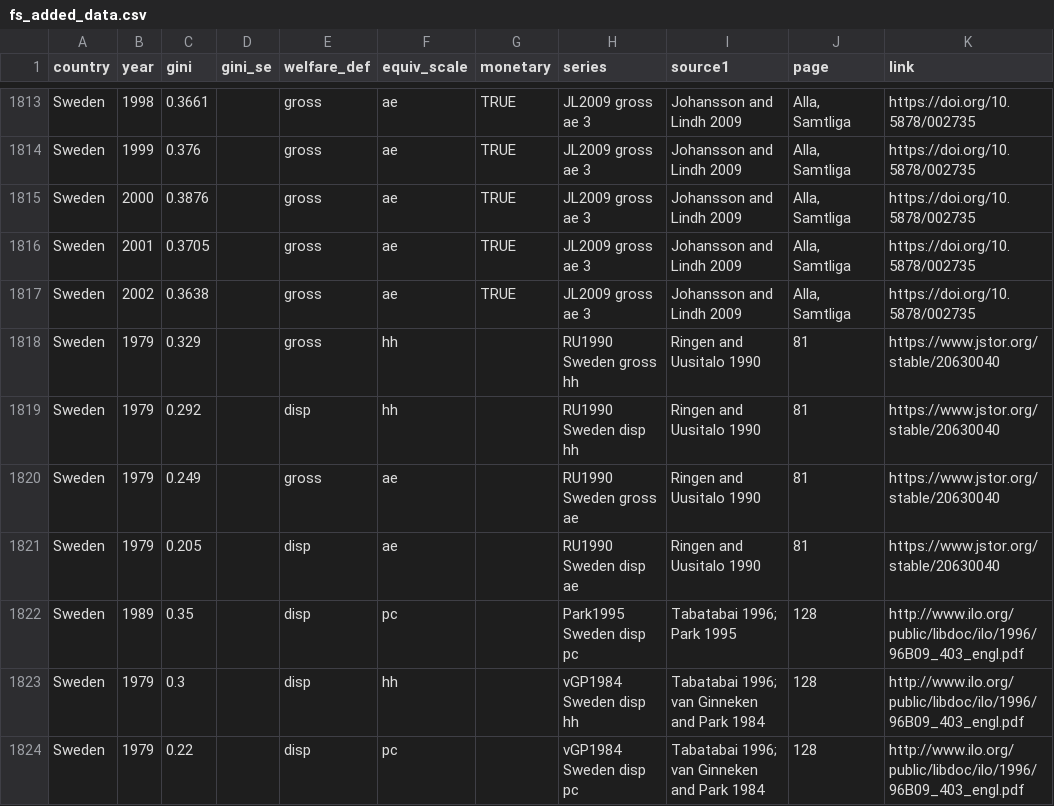
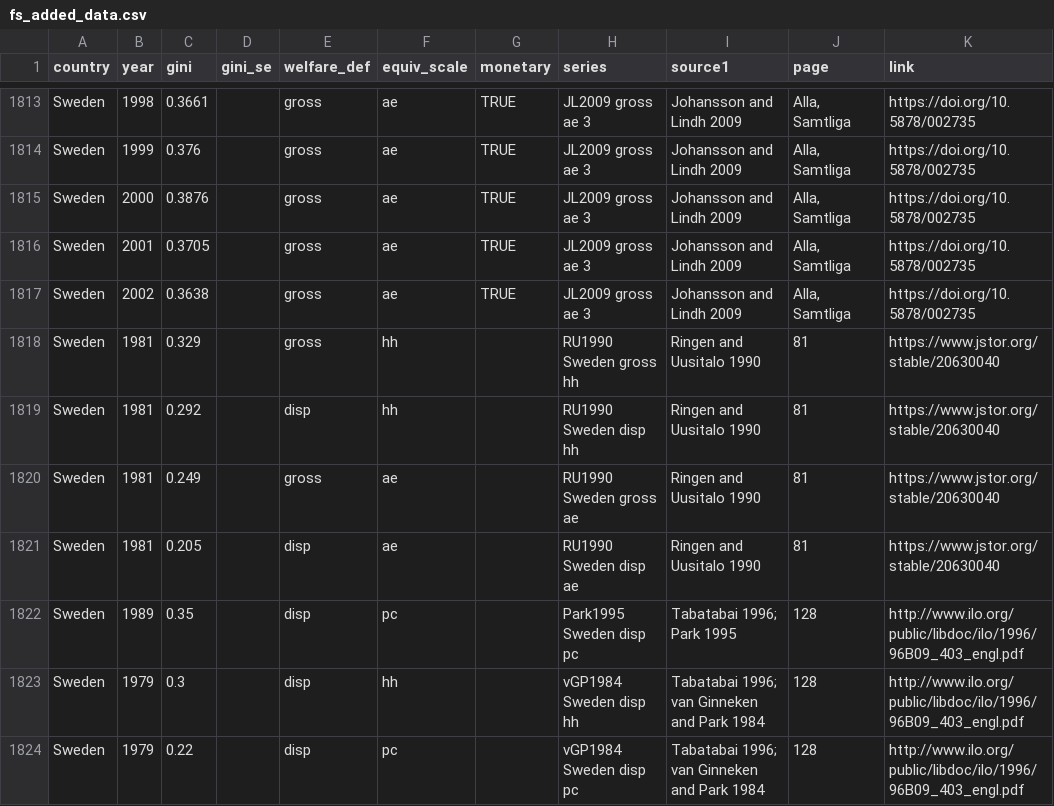
Before and after one commit to fsolt/swiid, a CSV file: data-raw/fs_added_data.csv, drawn as a sheet; only a part is shown, gaps mark what is left out.

Commit message:
fix RU1990 Sweden year

```diff
--- a/data-raw/fs_added_data.csv
+++ b/data-raw/fs_added_data.csv
@@ -1817,6 +1817,6 @@ Sweden,2001,0.3705,,gross,ae,TRUE,JL2009 gross ae 3,Johansson and Lindh 2009,"Al
 Sweden,2002,0.3638,,gross,ae,TRUE,JL2009 gross ae 3,Johansson and Lindh 2009,"Alla, Samtliga",https://doi.org/10.5878/002735
-Sweden,1979,0.329,,gross,hh,,RU1990 Sweden gross hh,Ringen and Uusitalo 1990,81,https://www.jstor.org/stable/20630040
-Sweden,1979,0.292,,disp,hh,,RU1990 Sweden disp hh,Ringen and Uusitalo 1990,81,https://www.jstor.org/stable/20630040
-Sweden,1979,0.249,,gross,ae,,RU1990 Sweden gross ae,Ringen and Uusitalo 1990,81,https://www.jstor.org/stable/20630040
-Sweden,1979,0.205,,disp,ae,,RU1990 Sweden disp ae,Ringen and Uusitalo 1990,81,https://www.jstor.org/stable/20630040
+Sweden,1981,0.329,,gross,hh,,RU1990 Sweden gross hh,Ringen and Uusitalo 1990,81,https://www.jstor.org/stable/20630040
+Sweden,1981,0.292,,disp,hh,,RU1990 Sweden disp hh,Ringen and Uusitalo 1990,81,https://www.jstor.org/stable/20630040
+Sweden,1981,0.249,,gross,ae,,RU1990 Sweden gross ae,Ringen and Uusitalo 1990,81,https://www.jstor.org/stable/20630040
+Sweden,1981,0.205,,disp,ae,,RU1990 Sweden disp ae,Ringen and Uusitalo 1990,81,https://www.jstor.org/stable/20630040
 Sweden,1989,0.35,,disp,pc,,Park1995 Sweden disp pc,Tabatabai 1996; Park 1995,128,http://www.ilo.org/public/libdoc/ilo/1996/96B09_403_engl.pdf
```
